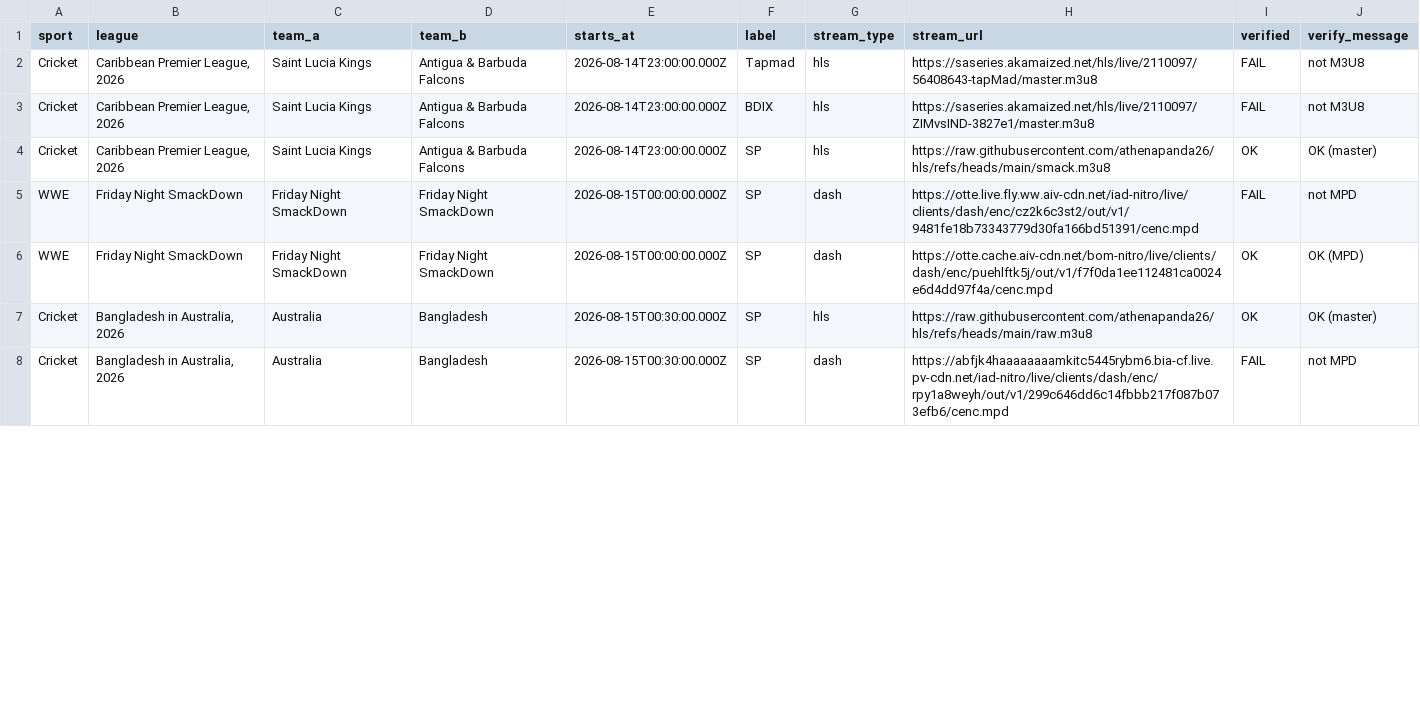
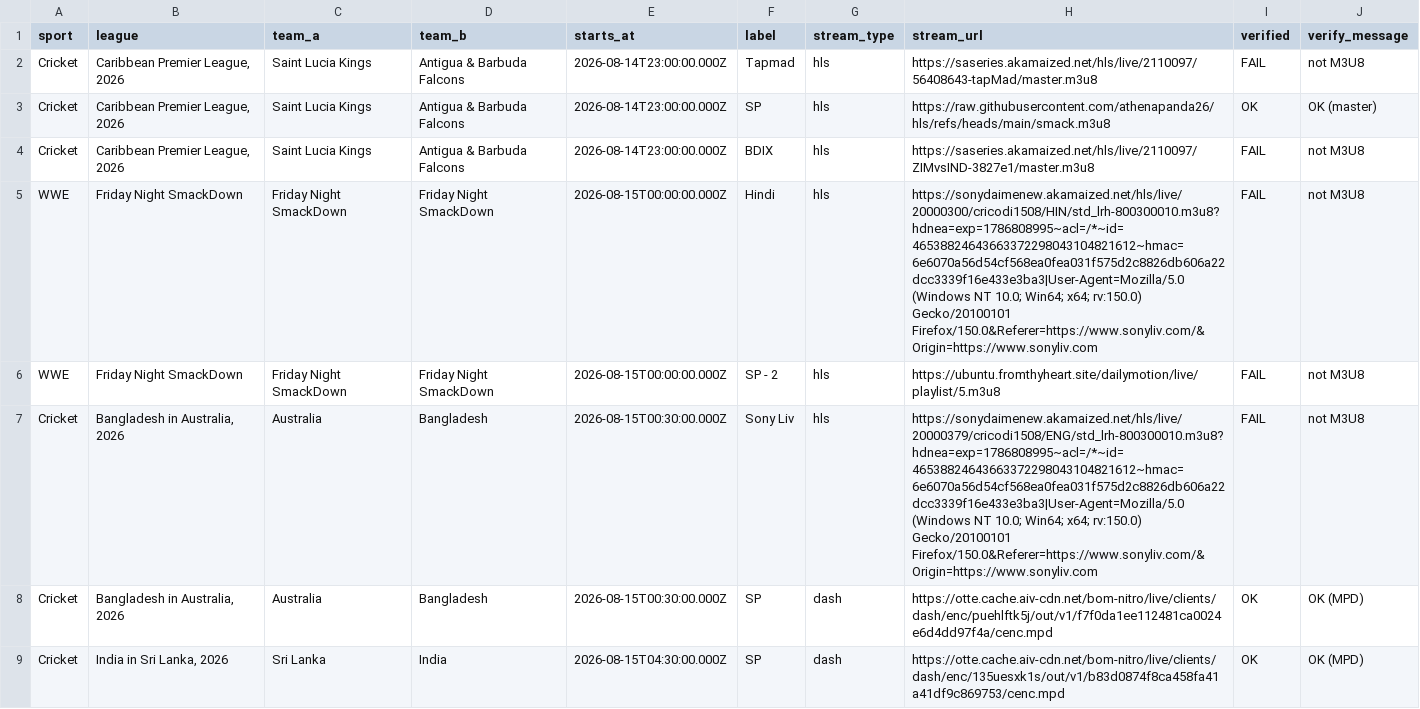
Before and after one commit to khadembd/sportzfy-playlist, a CSV file: output/sportzfy_streams.csv, drawn as a sheet; only a part is shown; the diff covers the shown part only.

```diff
--- a/output/sportzfy_streams.csv
+++ b/output/sportzfy_streams.csv
@@ -2,7 +2,8 @@ sport,league,team_a,team_b,starts_at,label,stream_type,stream_url,verified,verif
 "Cricket","Caribbean Premier League, 2026","Saint Lucia Kings","Antigua & Barbuda Falcons","2026-08-14T23:00:00.000Z","Tapmad","hls","https://saseries.akamaized.net/hls/live/2110097/56408643-tapMad/master.m3u8","FAIL","not M3U8"
+"Cricket","Caribbean Premier League, 2026","Saint Lucia Kings","Antigua & Barbuda Falcons","2026-08-14T23:00:00.000Z","SP","hls","https://raw.githubusercontent.com/athenapanda26/hls/refs/heads/main/smack.m3u8","OK","OK (master)"
 "Cricket","Caribbean Premier League, 2026","Saint Lucia Kings","Antigua & Barbuda Falcons","2026-08-14T23:00:00.000Z","BDIX","hls","https://saseries.akamaized.net/hls/live/2110097/ZIMvsIND-3827e1/master.m3u8","FAIL","not M3U8"
-"Cricket","Caribbean Premier League, 2026","Saint Lucia Kings","Antigua & Barbuda Falcons","2026-08-14T23:00:00.000Z","SP","hls","https://raw.githubusercontent.com/athenapanda26/hls/refs/heads/main/smack.m3u8","OK","OK (master)"
-"WWE","Friday Night SmackDown","Friday Night SmackDown","Friday Night SmackDown","2026-08-15T00:00:00.000Z","SP","dash","https://otte.live.fly.ww.aiv-cdn.net/iad-nitro/live/clients/dash/enc/cz2k6c3st2/out/v1/9481fe18b73343779d30fa166bd51391/cenc.mpd","FAIL","not MPD"
-"WWE","Friday Night SmackDown","Friday Night SmackDown","Friday Night SmackDown","2026-08-15T00:00:00.000Z","SP","dash","https://otte.cache.aiv-cdn.net/bom-nitro/live/clients/dash/enc/puehlftk5j/out/v1/f7f0da1ee112481ca0024e6d4dd97f4a/cenc.mpd","OK","OK (MPD)"
-"Cricket","Bangladesh in Australia, 2026","Australia","Bangladesh","2026-08-15T00:30:00.000Z","SP","hls","https://raw.githubusercontent.com/athenapanda26/hls/refs/heads/main/raw.m3u8","OK","OK (master)"
-"Cricket","Bangladesh in Australia, 2026","Australia","Bangladesh","2026-08-15T00:30:00.000Z","SP","dash","https://abfjk4haaaaaaaamkitc5445rybm6.bia-cf.live.pv-cdn.net/iad-nitro/live/clients/dash/enc/rpy1a8weyh/out/v1/299c646dd6c14fbbb217f087b073efb6/cenc.mpd","FAIL","not MPD"
+"WWE","Friday Night SmackDown","Friday Night SmackDown","Friday Night SmackDown","2026-08-15T00:00:00.000Z","Hindi","hls","https://sonydaimenew.akamaized.net/hls/live/20000300/cricodi1508/HIN/std_lrh-800300010.m3u8?hdnea=exp=1786808995~acl=/*~id=46538824643663372298043104821612~hmac=6e6070a56d54cf568ea0fea031f575d2c8826db606a22dcc3339f16e433e3ba3|User-Agent=Mozilla/5.0 (Windows NT 10.0; Win64; x64; rv:150.0) Gecko/20100101 Firefox/150.0&Referer=https://www.sonyliv.com/&Origin=https://www.sonyliv.com","FAIL","not M3U8"
+"WWE","Friday Night SmackDown","Friday Night SmackDown","Friday Night SmackDown","2026-08-15T00:00:00.000Z","SP - 2","hls","https://ubuntu.fromthyheart.site/dailymotion/live/playlist/5.m3u8","FAIL","not M3U8"
+"Cricket","Bangladesh in Australia, 2026","Australia","Bangladesh","2026-08-15T00:30:00.000Z","Sony Liv","hls","https://sonydaimenew.akamaized.net/hls/live/20000379/cricodi1508/ENG/std_lrh-800300010.m3u8?hdnea=exp=1786808995~acl=/*~id=46538824643663372298043104821612~hmac=6e6070a56d54cf568ea0fea031f575d2c8826db606a22dcc3339f16e433e3ba3|User-Agent=Mozilla/5.0 (Windows NT 10.0; Win64; x64; rv:150.0) Gecko/20100101 Firefox/150.0&Referer=https://www.sonyliv.com/&Origin=https://www.sonyliv.com","FAIL","not M3U8"
+"Cricket","Bangladesh in Australia, 2026","Australia","Bangladesh","2026-08-15T00:30:00.000Z","SP","dash","https://otte.cache.aiv-cdn.net/bom-nitro/live/clients/dash/enc/puehlftk5j/out/v1/f7f0da1ee112481ca0024e6d4dd97f4a/cenc.mpd","OK","OK (MPD)"
+"Cricket","India in Sri Lanka, 2026","Sri Lanka","India","2026-08-15T04:30:00.000Z","SP","dash","https://otte.cache.aiv-cdn.net/bom-nitro/live/clients/dash/enc/135uesxk1s/out/v1/b83d0874f8ca458fa41a41df9c869753/cenc.mpd","OK","OK (MPD)"
```
Also changed, not shown: 11 added rows, 2 removed rows and 24 edited cells elsewhere in this file, 9 other files.
